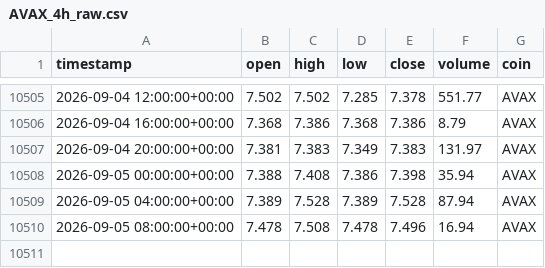
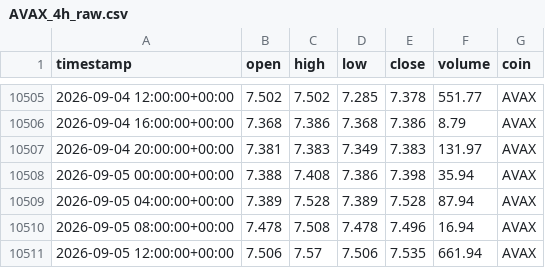
Before and after one commit to Vicems019/TFM-NeuroQuant, a CSV file: data/raw/AVAX_4h_raw.csv, drawn as a sheet; only a part is shown, gaps mark what is left out.

```diff
--- a/data/raw/AVAX_4h_raw.csv
+++ b/data/raw/AVAX_4h_raw.csv
@@ -10510 +10510,2 @@ timestamp,open,high,low,close,volume,coin
 2026-09-05 08:00:00+00:00,7.478,7.508,7.478,7.496,16.94,AVAX
+2026-09-05 12:00:00+00:00,7.506,7.57,7.506,7.535,661.94,AVAX
```
Also changed, not shown: data/raw/ETH_4h_raw.csv, data/raw/SOL_4h_raw.csv, 5 other files.
